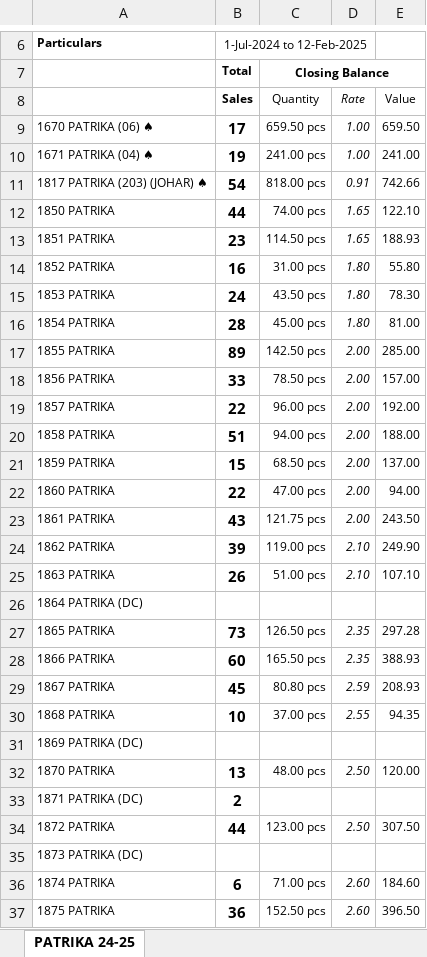
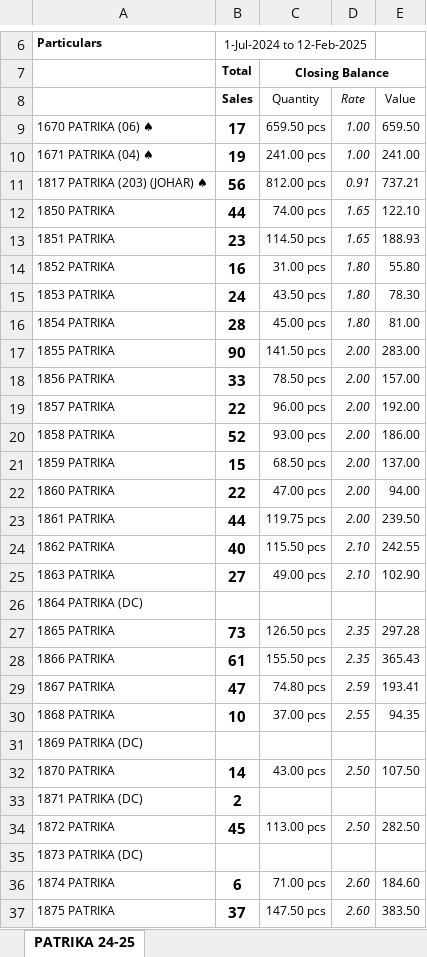
Before and after one commit to jyoti-creative-cards/jyoti-cards-stock-management-streamlit-app, an Excel workbook: StkSum_new.xlsx, sheet PATRIKA 24-25, drawn as a sheet; only a part is shown, gaps mark what is left out; values as stored, in another font and other column widths than the file's, no borders; the diff covers the shown part only; the diff names each change by its address in the sheet, - before the commit and + after, or states it on an @@ line.

Commit message:
stock updated by raj time 11:22

```diff
--- a/StkSum_new.xlsx (sheet PATRIKA 24-25)
+++ b/StkSum_new.xlsx (sheet PATRIKA 24-25)
-B11 (Sales): 54
+B11 (Sales): 56
-C11 (Quantity): 818.00 pcs
+C11 (Quantity): 812.00 pcs
-E11 (Value): 742.66
+E11 (Value): 737.21
-B17 (Sales): 89
+B17 (Sales): 90
-C17 (Quantity): 142.50 pcs
+C17 (Quantity): 141.50 pcs
-E17 (Value): 285.00
+E17 (Value): 283.00
-B20 (Sales): 51
+B20 (Sales): 52
-C20 (Quantity): 94.00 pcs
+C20 (Quantity): 93.00 pcs
-E20 (Value): 188.00
+E20 (Value): 186.00
-B23 (Sales): 43
+B23 (Sales): 44
-C23 (Quantity): 121.75 pcs
+C23 (Quantity): 119.75 pcs
-E23 (Value): 243.50
+E23 (Value): 239.50
-B24 (Sales): 39
+B24 (Sales): 40
-C24 (Quantity): 119.00 pcs
+C24 (Quantity): 115.50 pcs
-E24 (Value): 249.90
+E24 (Value): 242.55
-B25 (Sales): 26
+B25 (Sales): 27
-C25 (Quantity): 51.00 pcs
+C25 (Quantity): 49.00 pcs
-E25 (Value): 107.10
+E25 (Value): 102.90
-B28 (Sales): 60
+B28 (Sales): 61
-C28 (Quantity): 165.50 pcs
+C28 (Quantity): 155.50 pcs
-E28 (Value): 388.93
+E28 (Value): 365.43
-B29 (Sales): 45
+B29 (Sales): 47
-C29 (Quantity): 80.80 pcs
+C29 (Quantity): 74.80 pcs
-E29 (Value): 208.93
+E29 (Value): 193.41
-B32 (Sales): 13
+B32 (Sales): 14
-C32 (Quantity): 48.00 pcs
+C32 (Quantity): 43.00 pcs
-E32 (Value): 120.00
+E32 (Value): 107.50
-B34 (Sales): 44
+B34 (Sales): 45
-C34 (Quantity): 123.00 pcs
+C34 (Quantity): 113.00 pcs
-E34 (Value): 307.50
+E34 (Value): 282.50
-B37 (Sales): 36
+B37 (Sales): 37
-C37 (Quantity): 152.50 pcs
+C37 (Quantity): 147.50 pcs
-E37 (Value): 396.50
+E37 (Value): 383.50
```
Also changed, not shown: 283 edited cells elsewhere in this sheet.
